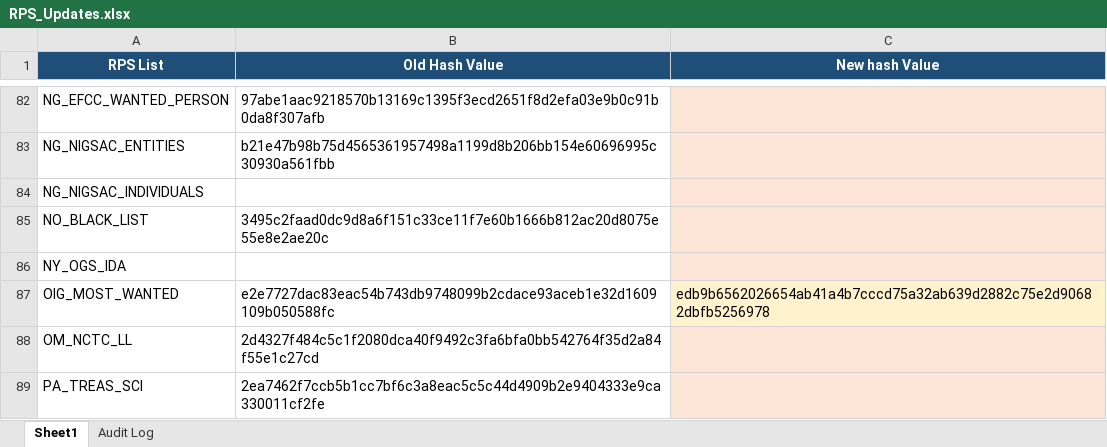
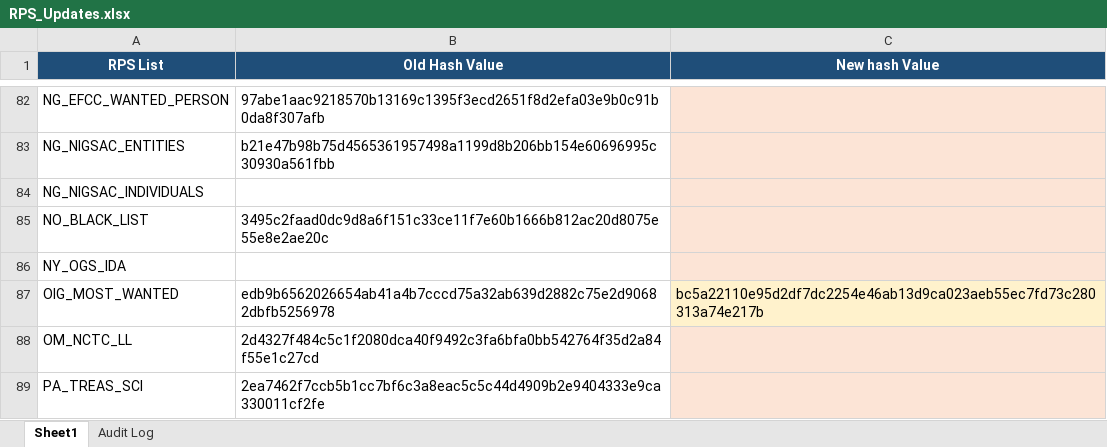
Before and after one commit to rahulraveendrannair-bot/Update-Checking-Automation, an Excel workbook: RPS_Updates.xlsx, sheet Sheet1, drawn as a sheet; only a part is shown, gaps mark what is left out; values as stored, in another font and other column widths than the file's, no borders; the diff names each change by its address in the sheet, - before the commit and + after, or states it on an @@ line.

```diff
--- a/RPS_Updates.xlsx (sheet Sheet1)
+++ b/RPS_Updates.xlsx (sheet Sheet1)
-B87 (Old Hash Value): e2e7727dac83eac54b743db9748099b2cdace93aceb1e32d1609109b050588fc
+B87 (Old Hash Value): edb9b6562026654ab41a4b7cccd75a32ab639d2882c75e2d90682dbfb5256978
-C87 (New hash Value): edb9b6562026654ab41a4b7cccd75a32ab639d2882c75e2d90682dbfb5256978
+C87 (New hash Value): bc5a22110e95d2df7dc2254e46ab13d9ca023aeb55ec7fd73c280313a74e217b
```
Also changed, not shown: sheet Audit Log, 2 other files.
